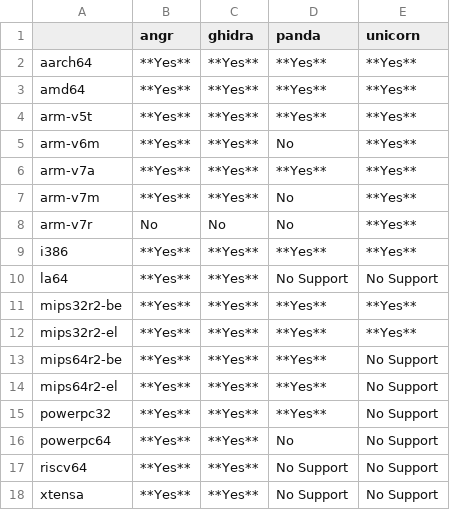
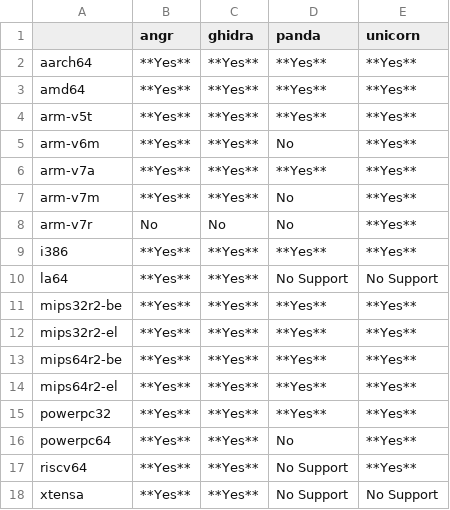
Before and after one commit to smallworld-re/smallworld, a CSV file: docs/concepts/platforms/basic_isa_support.csv, drawn as a sheet.

Commit message:
Updated unit tests for new unicorn support

```diff
--- a/docs/concepts/platforms/basic_isa_support.csv
+++ b/docs/concepts/platforms/basic_isa_support.csv
@@ -12,7 +12,7 @@ mips32r2-be,    **Yes**,    **Yes**,    **Yes**,    **Yes**
 mips32r2-el,    **Yes**,    **Yes**,    **Yes**,    **Yes**
-mips64r2-be,    **Yes**,    **Yes**,    **Yes**,    No Support
-mips64r2-el,    **Yes**,    **Yes**,    **Yes**,    No Support
-powerpc32,      **Yes**,    **Yes**,    **Yes**,    No Support
-powerpc64,      **Yes**,    **Yes**,    No,         No Support
-riscv64,        **Yes**,    **Yes**,    No Support, No Support
+mips64r2-be,    **Yes**,    **Yes**,    **Yes**,    **Yes**
+mips64r2-el,    **Yes**,    **Yes**,    **Yes**,    **Yes**
+powerpc32,      **Yes**,    **Yes**,    **Yes**,    **Yes**
+powerpc64,      **Yes**,    **Yes**,    No,         **Yes**
+riscv64,        **Yes**,    **Yes**,    No Support, **Yes**
 xtensa,         **Yes**,    **Yes**,    No Support, No Support
```
Also changed, not shown: 1 other file.
